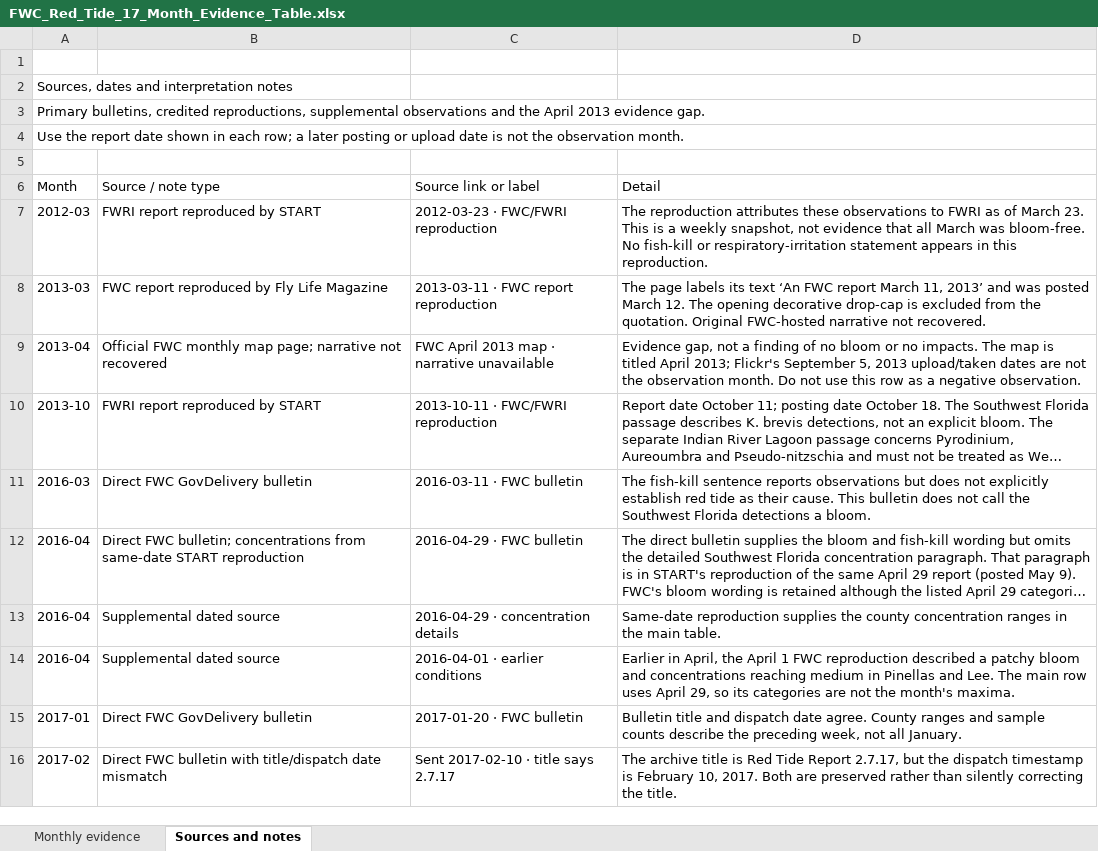
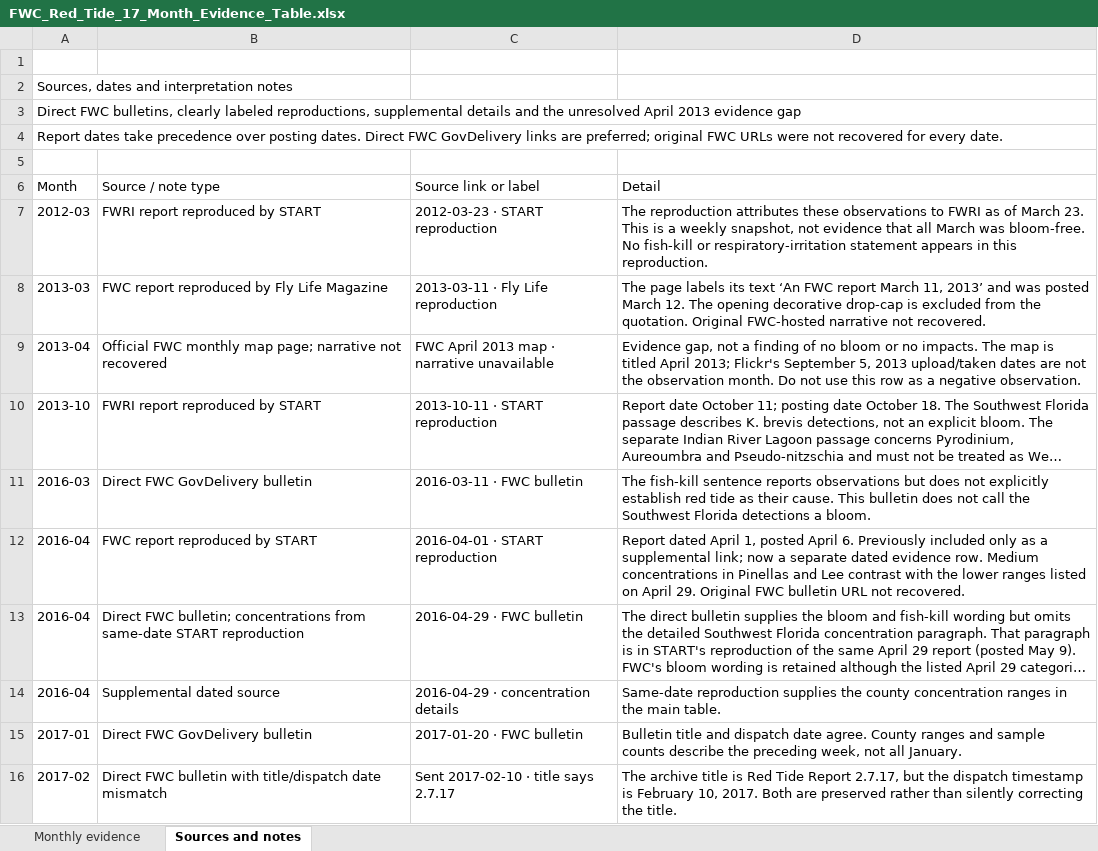
Before and after one commit to WFS-FEM/RedTideMaps, an Excel workbook: docs/issue6_VIIRS-zeros/FWC-bulletins/FWC_Red_Tide_17_Month_Evidence_Table.xlsx, sheet Sources and notes, drawn as a sheet; only a part is shown; long unchanged cells end in …; values as stored, in another font and other column widths than the file's, no cell formats; removed rows and columns are numbered as before the commit, all else as after; the diff covers the shown part only; the diff names each change by its address in the sheet, - before the commit and + after, or states it on an @@ line.

Commit message:
Update FWC bulletin tables.

```diff
--- a/docs/issue6_VIIRS-zeros/FWC-bulletins/FWC_Red_Tide_17_Month_Evidence_Table.xlsx (sheet Sources and notes)
+++ b/docs/issue6_VIIRS-zeros/FWC-bulletins/FWC_Red_Tide_17_Month_Evidence_Table.xlsx (sheet Sources and notes)
-A3 (Month): Primary bulletins, credited reproductions, supplemental observations and the April 2013 evidence gap.
+A3 (Month): Direct FWC bulletins, clearly labeled reproductions, supplemental details and the unresolved April 2013 evidence gap
-A4 (Month): Use the report date shown in each row; a later posting or upload date is not the observation month.
+A4 (Month): Report dates take precedence over posting dates. Direct FWC GovDelivery links are preferred; original FWC URLs were not recovered for every date.
-C7 (Source link or label): 2012-03-23 · FWC/FWRI reproduction
+C7 (Source link or label): 2012-03-23 · START reproduction
-C8 (Source link or label): 2013-03-11 · FWC report reproduction
+C8 (Source link or label): 2013-03-11 · Fly Life reproduction
-C10 (Source link or label): 2013-10-11 · FWC/FWRI reproduction
+C10 (Source link or label): 2013-10-11 · START reproduction
+row 12: 2016-04 | FWC report reproduced by START | 2016-04-01 · START reproduction | Report dated April 1, posted April 6. Previously included only as a supplemental link; now a separate dated evidence row. Medium concentrations in Pinellas and Lee contrast with the lower ranges listed on April 29. Original FWC bulletin URL not recovered.
-row 14: 2016-04 | Supplemental dated source | 2016-04-01 · earlier conditions | Earlier in April, the April 1 FWC reproduction described a patchy bloom and concentrations reaching medium in Pinellas and Lee. The main row uses April 29, so its categories are not the month's maxima.
```
Also changed, not shown: 11 added rows and 13 edited cells elsewhere in this sheet, sheet Monthly evidence, cell formats, 1 other file.
